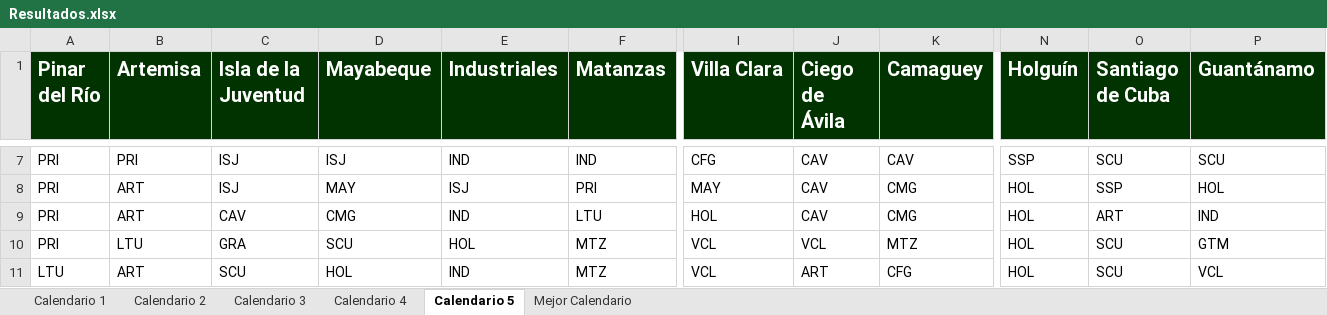
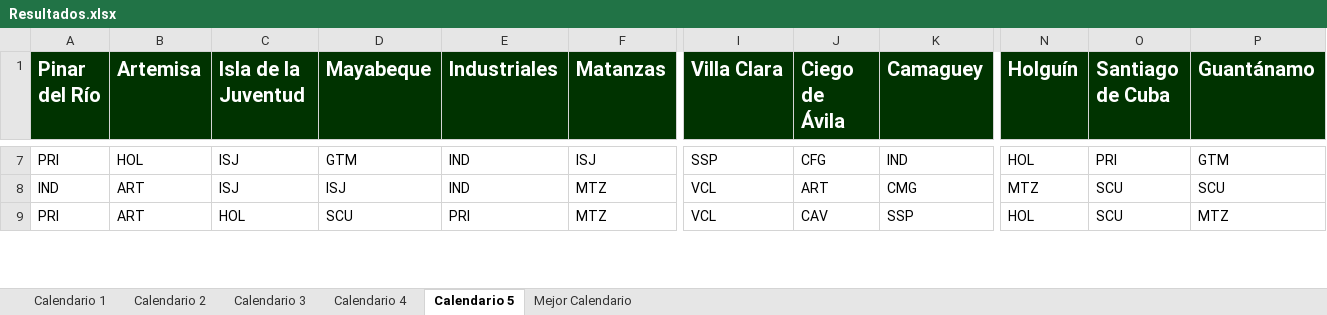
Before and after one commit to Rafa-Gayoso/SNB-Biciam, an Excel workbook: src/files/Resultados.xlsx, sheet Calendario 5, drawn as a sheet; only a part is shown, gaps mark what is left out; values as stored, in another font and other column widths than the file's, no borders; removed rows and columns are numbered as before the commit, all else as after; rows hold the shown columns only; the diff covers the shown part only; the diff names each change by its address in the sheet, - before the commit and + after, or states it on an @@ line.

```diff
--- a/src/files/Resultados.xlsx (sheet Calendario 5)
+++ b/src/files/Resultados.xlsx (sheet Calendario 5)
-B7 (Artemisa): PRI
+B7 (Artemisa): HOL
-D7 (Mayabeque): ISJ
+D7 (Mayabeque): GTM
-F7 (Matanzas): IND
+F7 (Matanzas): ISJ
-I7 (Villa Clara): CFG
+I7 (Villa Clara): SSP
-J7 (Ciego de Ávila): CAV
+J7 (Ciego de Ávila): CFG
-K7 (Camaguey): CAV
+K7 (Camaguey): IND
-N7 (Holguín): SSP
+N7 (Holguín): HOL
-O7 (Santiago de Cuba): SCU
+O7 (Santiago de Cuba): PRI
-P7 (Guantánamo): SCU
+P7 (Guantánamo): GTM
-row 8: PRI | ART | ISJ | MAY | ISJ | PRI | MAY | CAV | CMG | HOL | SSP | HOL
-row 9: PRI | ART | CAV | CMG | IND | LTU | HOL | CAV | CMG | HOL | ART | IND
+row 8: IND | ART | ISJ | ISJ | IND | MTZ | VCL | ART | CMG | MTZ | SCU | SCU
-B9 (Artemisa): LTU
+B9 (Artemisa): ART
-C9 (Isla de la Juventud): GRA
+C9 (Isla de la Juventud): HOL
-E9 (Industriales): HOL
+E9 (Industriales): PRI
-J9 (Ciego de Ávila): VCL
+J9 (Ciego de Ávila): CAV
-K9 (Camaguey): MTZ
+K9 (Camaguey): SSP
-P9 (Guantánamo): GTM
+P9 (Guantánamo): MTZ
-row 11: LTU | ART | SCU | HOL | IND | MTZ | VCL | ART | CFG | HOL | SCU | VCL
```
Also changed, not shown: 18 added rows, 16 removed rows and 1094 edited cells elsewhere in this sheet, sheet Calendario 2, sheet Calendario 4, sheet Calendario 3, sheet Calendario 1, sheet Mejor Calendario, 41 other files.
